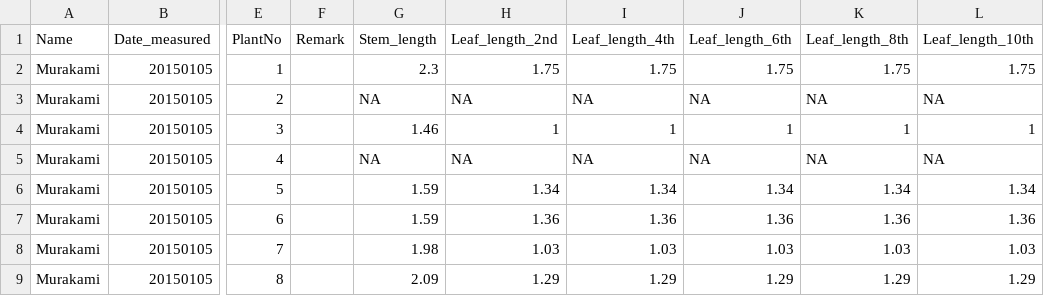
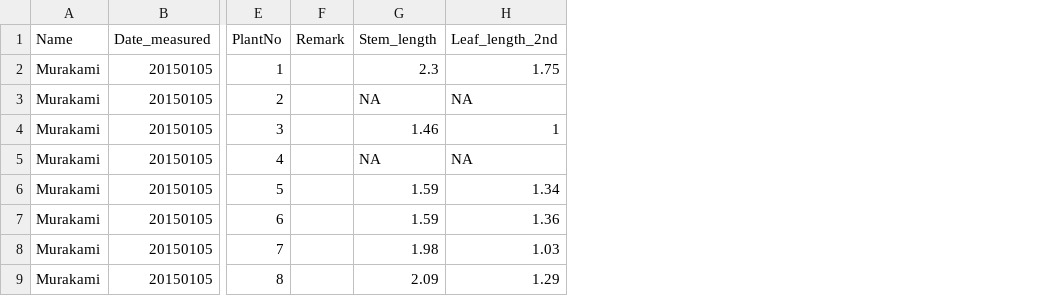
Before and after one commit to KeachMurakami/Lab, a CSV file: GrowthPlot/SampleData.csv, drawn as a sheet; only a part is shown, gaps mark what is left out; the diff names each change by its address in the sheet, - before the commit and + after, or states it on an @@ line.

```diff
--- a/GrowthPlot/SampleData.csv
+++ b/GrowthPlot/SampleData.csv
-column I (Leaf_length_4th), rows 2-9: 1.75 | NA | 1 | NA | 1.34 | 1.36 | 1.03 | 1.29
-column J (Leaf_length_6th), rows 2-9: 1.75 | NA | 1 | NA | 1.34 | 1.36 | 1.03 | 1.29
-column K (Leaf_length_8th), rows 2-9: 1.75 | NA | 1 | NA | 1.34 | 1.36 | 1.03 | 1.29
-column L (Leaf_length_10th), rows 2-9: 1.75 | NA | 1 | NA | 1.34 | 1.36 | 1.03 | 1.29
```
Also changed, not shown: 6 other files.
